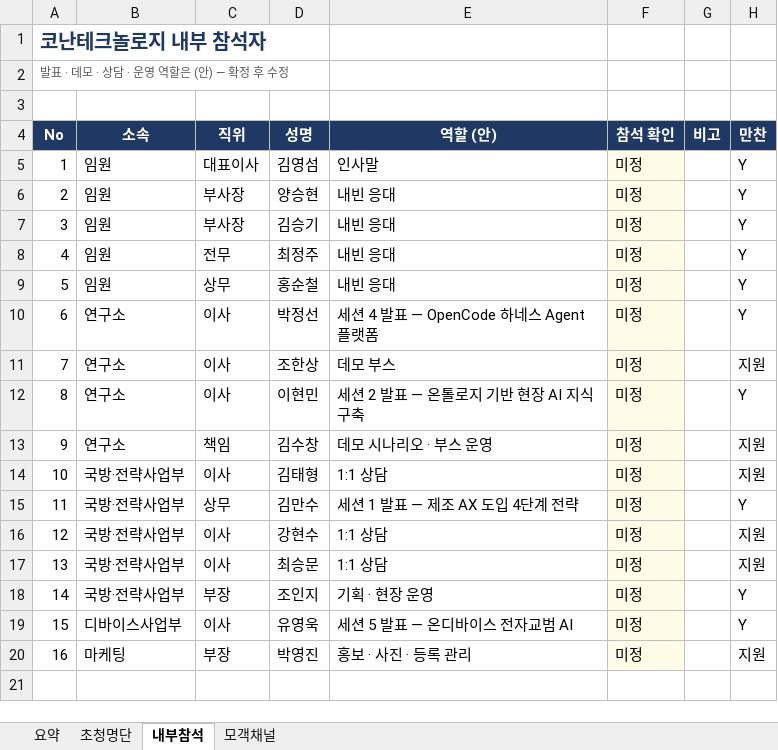
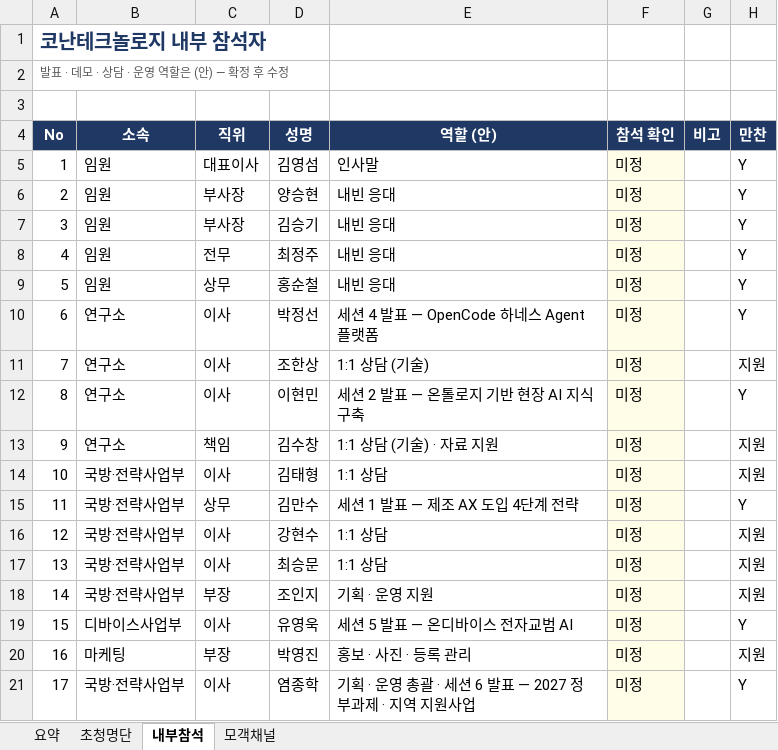
Before and after one commit to Jacob-Yeom/claude, an Excel workbook: output/invitation/seminar_guest_list.xlsx, sheet 내부참석, drawn as a sheet; values as stored, in another font and other column widths than the file's, no borders; the diff names each change by its address in the sheet, - before the commit and + after, or states it on an @@ line.

```diff
--- a/output/invitation/seminar_guest_list.xlsx (sheet 내부참석)
+++ b/output/invitation/seminar_guest_list.xlsx (sheet 내부참석)
-E11 (역할 (안)): 데모 부스
+E11 (역할 (안)): 1:1 상담 (기술)
-E13 (역할 (안)): 데모 시나리오 · 부스 운영
+E13 (역할 (안)): 1:1 상담 (기술) · 자료 지원
-E18 (역할 (안)): 기획 · 현장 운영
+E18 (역할 (안)): 기획 · 운영 지원
-H18 (만찬): Y
+H18 (만찬): 지원
+row 21: 17 | 국방·전략사업부 | 이사 | 염종학 | 기획 · 운영 총괄 · 세션 6 발표 — 2027 정부과제 · 지역 지원사업 | 미정 |  | Y
```
Also changed, not shown: sheet 초청명단, sheet 요약, 3 other files.
